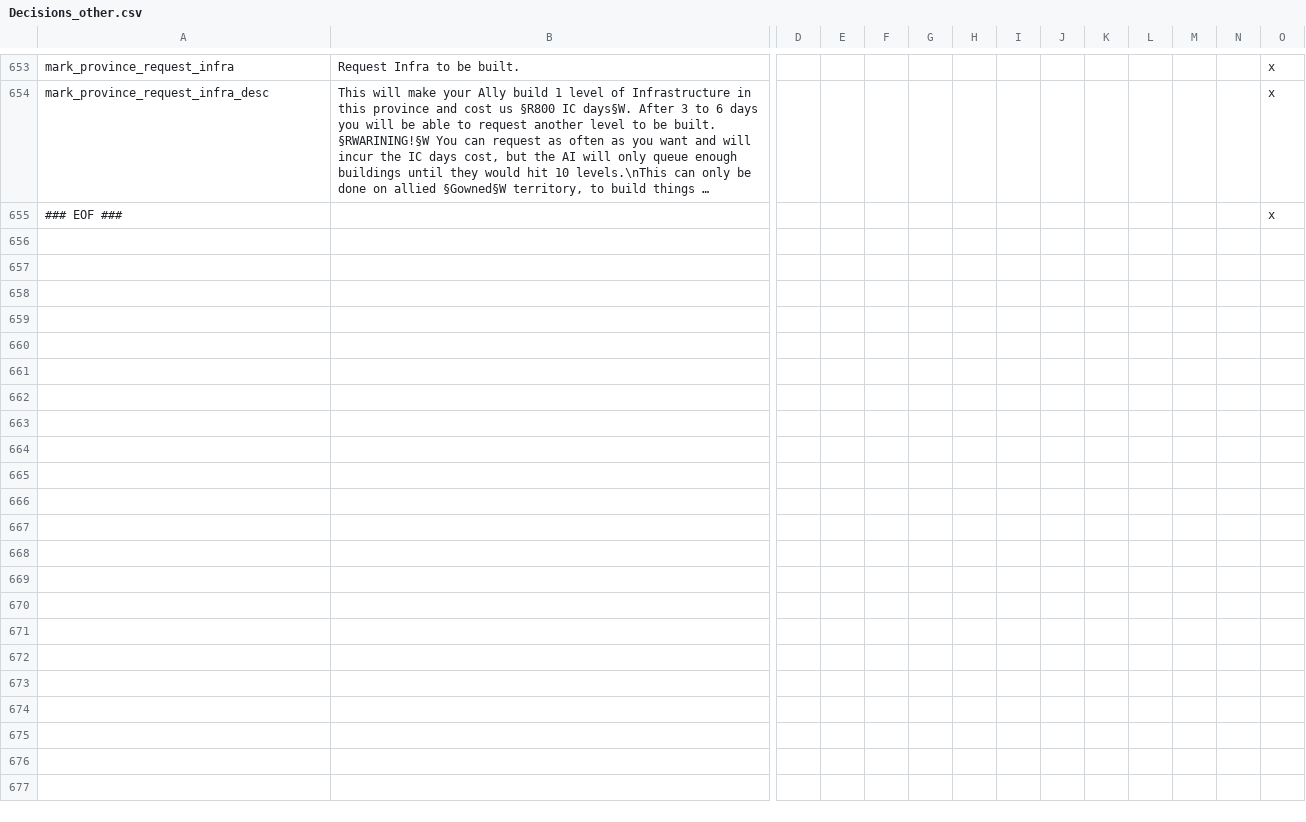
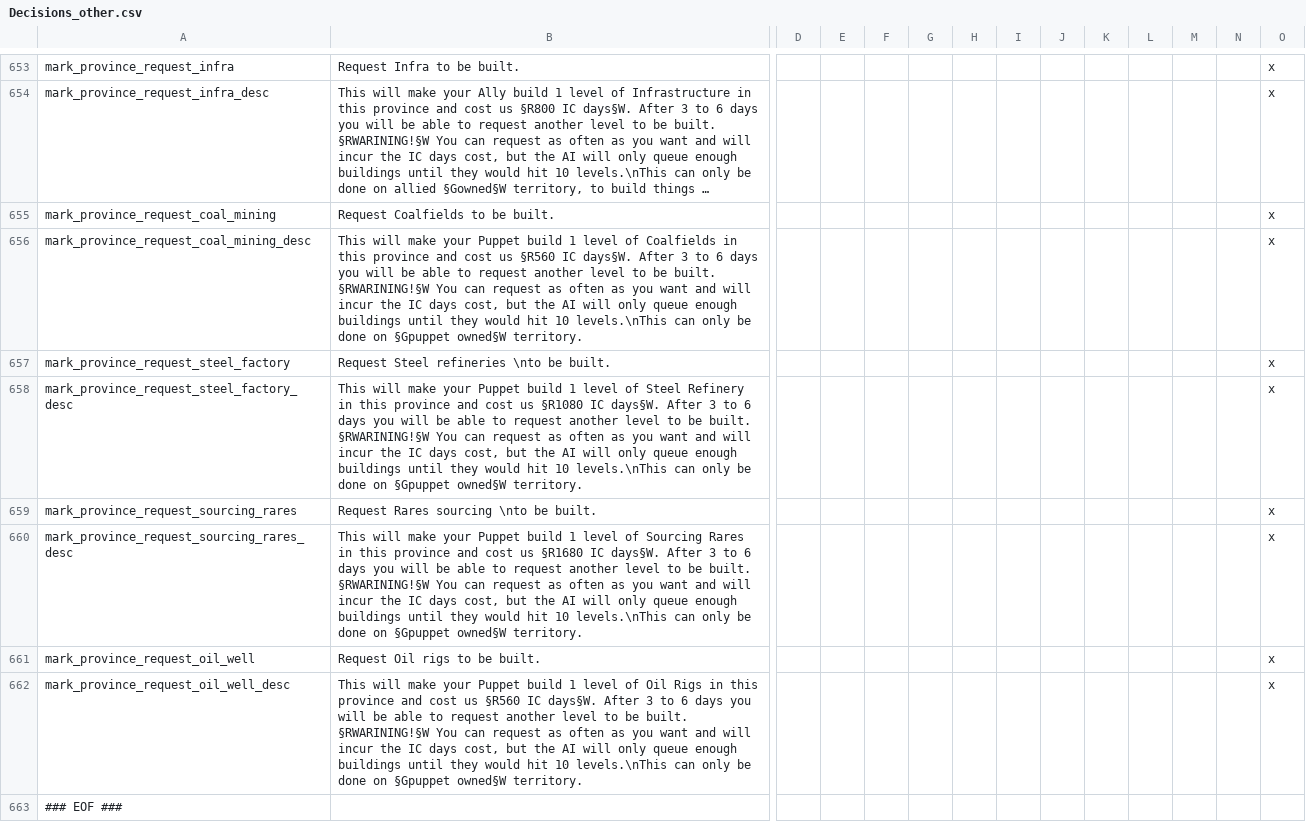
Before and after one commit to oumajgad/BlackICE, a CSV file: localisation/Decisions_other.csv, drawn as a sheet; only a part is shown, gaps mark what is left out; long unchanged cells end in …; addresses are those after the commit; rows hold the shown columns only; the diff names each change by its address in the sheet, - before the commit and + after, or states it on an @@ line.

Commit message:
covert ops to request resource buildings in puppets

```diff
--- a/localisation/Decisions_other.csv
+++ b/localisation/Decisions_other.csv
+row 655: mark_province_request_coal_mining | Request Coalfields to be built. |  |  |  |  |  |  |  |  |  |  |  | x
+row 656: mark_province_request_coal_mining_desc | This will make your Puppet build 1 level of Coalfields in this province and cost us §R560 IC days§W. After 3 to 6 days you will be able to request another level to be built. §RWARINING!§W You can request as often as you want and will incur the IC days cost, but the AI will only queue enough buildings until they would hit 10 levels.\nThis can only be done on §Gpuppet owned§W territory. |  |  |  |  |  |  |  |  |  |  |  | x
+row 657: mark_province_request_steel_factory | Request Steel refineries \nto be built. |  |  |  |  |  |  |  |  |  |  |  | x
+row 658: mark_province_request_steel_factory_desc | This will make your Puppet build 1 level of Steel Refinery in this province and cost us §R1080 IC days§W. After 3 to 6 days you will be able to request another level to be built. §RWARINING!§W You can request as often as you want and will incur the IC days cost, but the AI will only queue enough buildings until they would hit 10 levels.\nThis can only be done on §Gpuppet owned§W territory. |  |  |  |  |  |  |  |  |  |  |  | x
+row 659: mark_province_request_sourcing_rares | Request Rares sourcing \nto be built. |  |  |  |  |  |  |  |  |  |  |  | x
+row 660: mark_province_request_sourcing_rares_desc | This will make your Puppet build 1 level of Sourcing Rares in this province and cost us §R1680 IC days§W. After 3 to 6 days you will be able to request another level to be built. §RWARINING!§W You can request as often as you want and will incur the IC days cost, but the AI will only queue enough buildings until they would hit 10 levels.\nThis can only be done on §Gpuppet owned§W territory. |  |  |  |  |  |  |  |  |  |  |  | x
+row 661: mark_province_request_oil_well | Request Oil rigs to be built. |  |  |  |  |  |  |  |  |  |  |  | x
+row 662: mark_province_request_oil_well_desc | This will make your Puppet build 1 level of Oil Rigs in this province and cost us §R560 IC days§W. After 3 to 6 days you will be able to request another level to be built. §RWARINING!§W You can request as often as you want and will incur the IC days cost, but the AI will only queue enough buildings until they would hit 10 levels.\nThis can only be done on §Gpuppet owned§W territory. |  |  |  |  |  |  |  |  |  |  |  | x
-O663: x
+O663: (empty)
```
Also changed, not shown: localisation/technology.csv, 5 other files.
